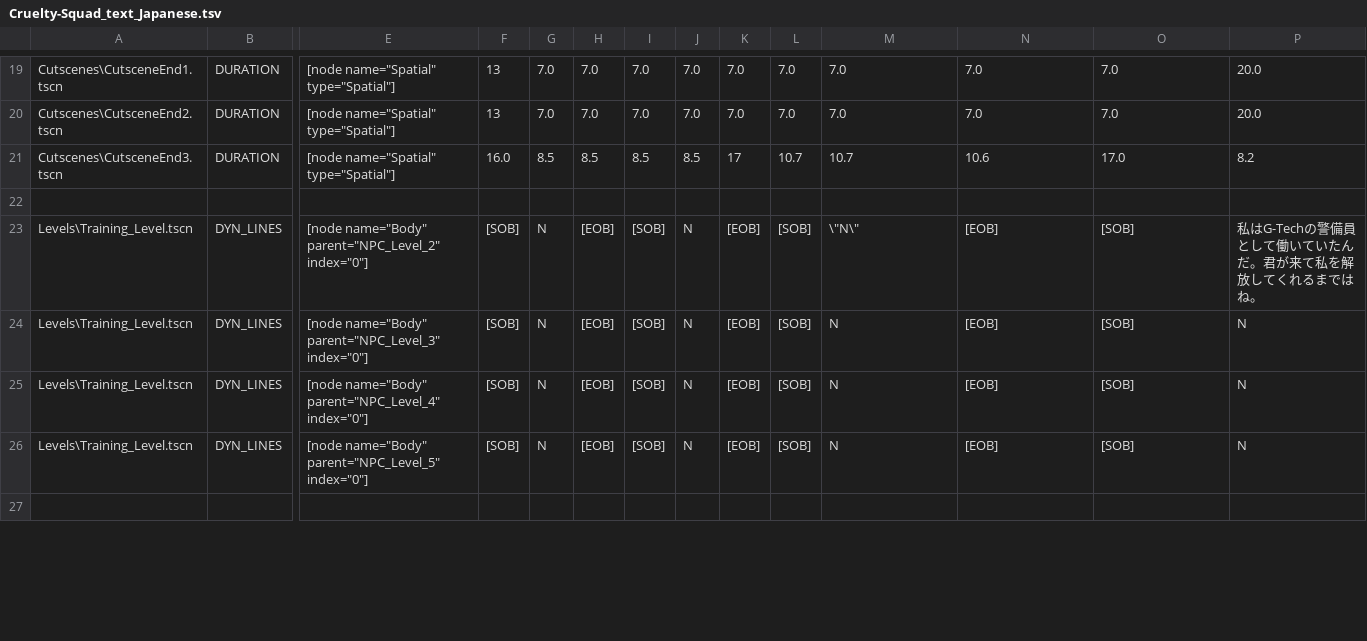
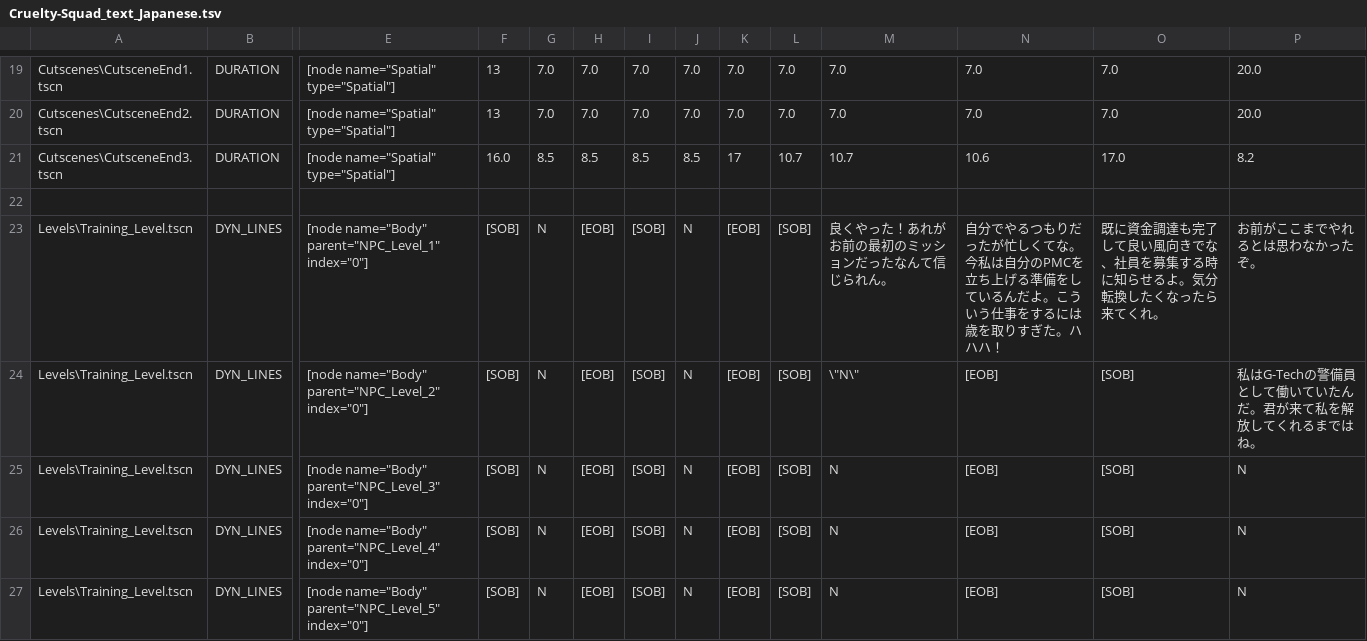
Before and after one commit to pentad0/translation-jp-Cruelty-Squad, a TSV file: tsv/Cruelty-Squad_text_Japanese.tsv, drawn as a sheet; only a part is shown, gaps mark what is left out; the shorter side is filled out with more unchanged rows; rows hold the shown columns only; the diff names each change by its address in the sheet, - before the commit and + after, or states it on an @@ line.

```diff
--- a/tsv/Cruelty-Squad_text_Japanese.tsv
+++ b/tsv/Cruelty-Squad_text_Japanese.tsv
+row 23: Levels\Training_Level.tscn | DYN_LINES | [node name="Body" parent="NPC_Level_1" index="0"] | [SOB] | N | [EOB] | [SOB] | N | [EOB] | [SOB] | 良くやった！あれがお前の最初のミッションだったなんて信じられん。 | 自分でやるつもりだったが忙しくてな。今私は自分のPMCを立ち上げる準備をしているんだよ。こういう仕事をするには歳を取りすぎた。ハハハ！ | 既に資金調達も完了して良い風向きでな、社員を募集する時に知らせるよ。気分転換したくなったら来てくれ。 | お前がここまでやれるとは思わなかったぞ。
```
Also changed, not shown: tsv/Cruelty-Squad_text_English.tsv, 1 other file.
